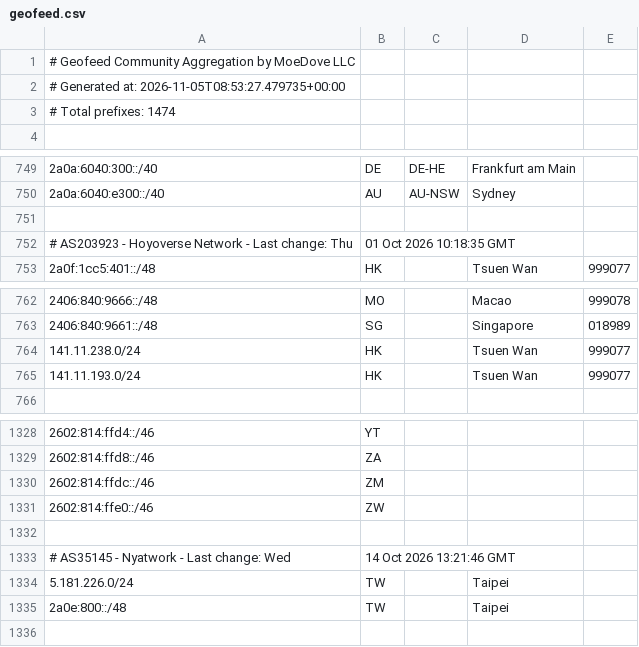
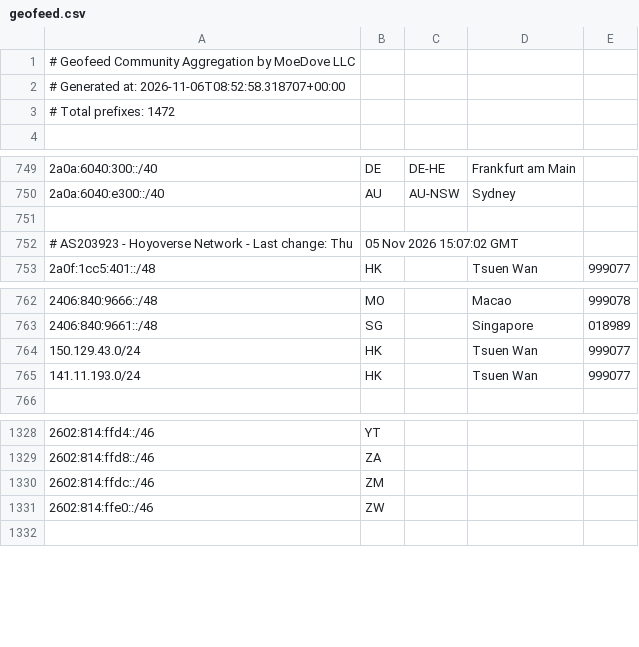
Before and after one commit to MoeDove-LLC/moegeo, a CSV file: output/geofeed.csv, drawn as a sheet; only a part is shown, gaps mark what is left out.

```diff
--- a/output/geofeed.csv
+++ b/output/geofeed.csv
@@ -1,4 +1,4 @@
 # Geofeed Community Aggregation by MoeDove LLC
-# Generated at: 2026-11-05T08:53:27.479735+00:00
-# Total prefixes: 1474
+# Generated at: 2026-11-06T08:52:58.318707+00:00
+# Total prefixes: 1472
 
@@ -751,3 +751,3 @@
 
-# AS203923 - Hoyoverse Network - Last change: Thu, 01 Oct 2026 10:18:35 GMT
+# AS203923 - Hoyoverse Network - Last change: Thu, 05 Nov 2026 15:07:02 GMT
 2a0f:1cc5:401::/48,HK,,Tsuen Wan,999077
@@ -763,3 +763,3 @@
 2406:840:9661::/48,SG,,Singapore,018989
-141.11.238.0/24,HK,,Tsuen Wan,999077
+150.129.43.0/24,HK,,Tsuen Wan,999077
 141.11.193.0/24,HK,,Tsuen Wan,999077
@@ -1331,6 +1331,2 @@
 2602:814:ffe0::/46,ZW,,,
-
-# AS35145 - Nyatwork - Last change: Wed, 14 Oct 2026 13:21:46 GMT
-5.181.226.0/24,TW,,Taipei,
-2a0e:800::/48,TW,,Taipei,
 
```
